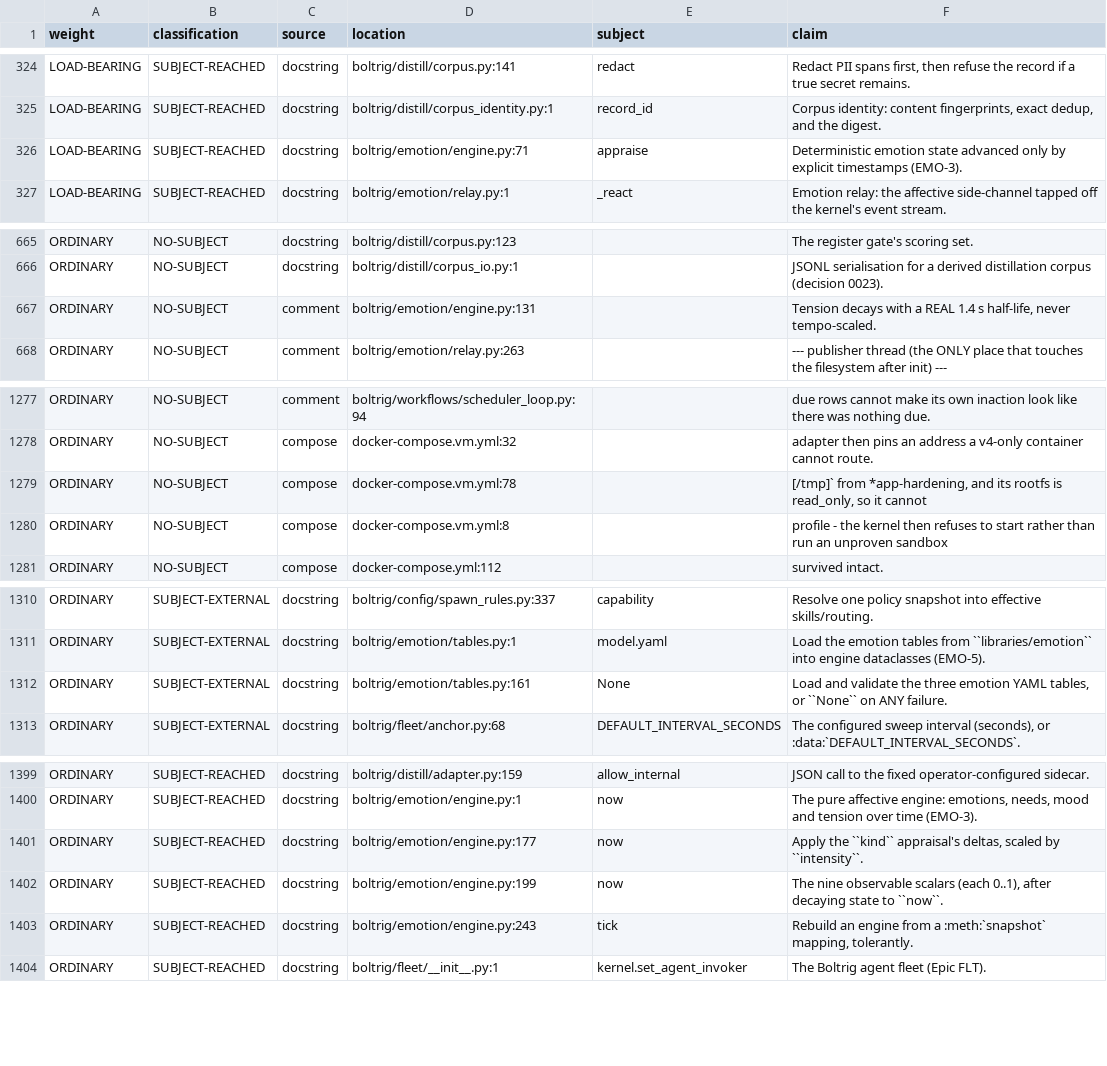
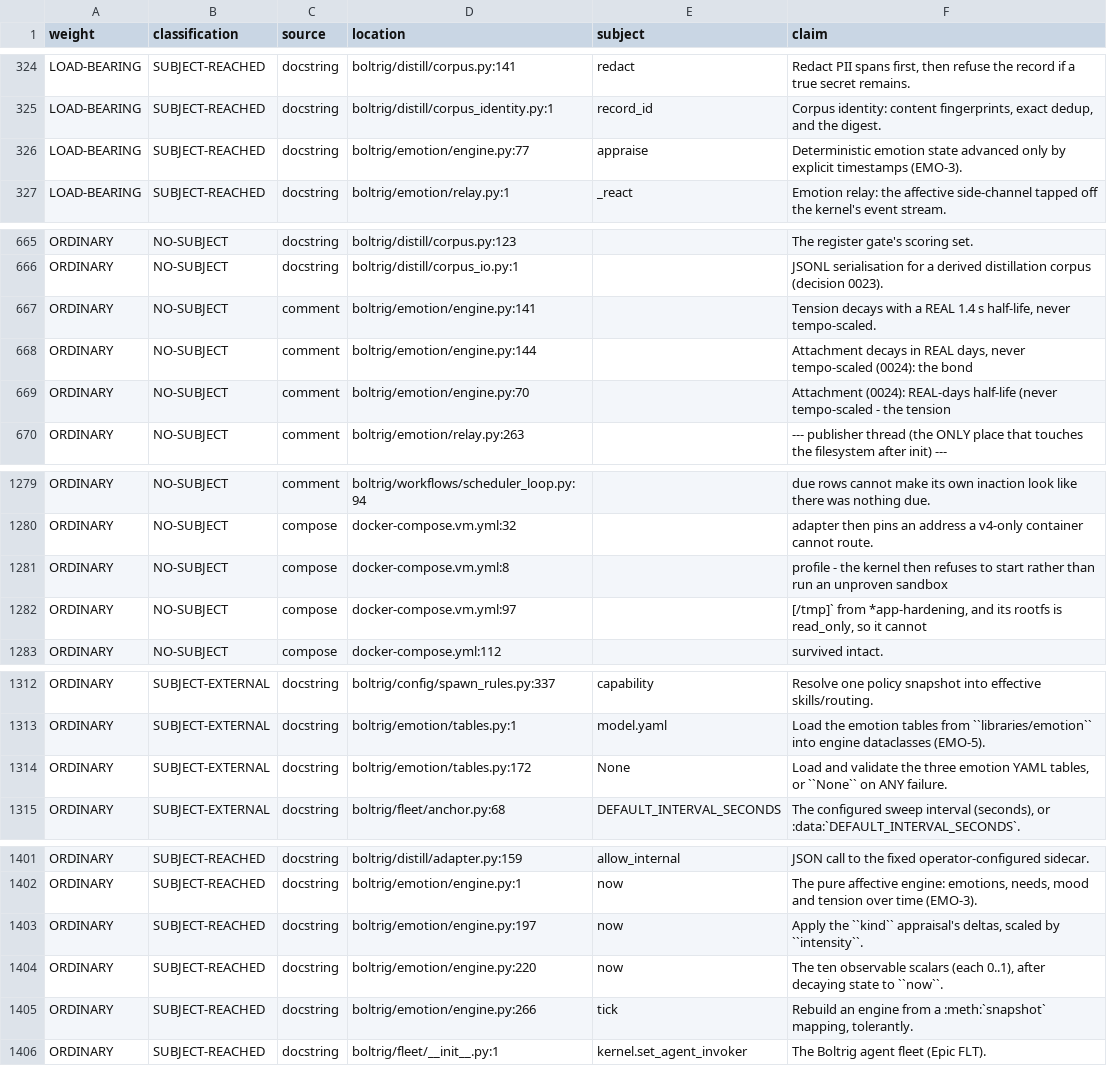
Before and after one commit to wlilley93/boltrig, a TSV file: docs/claim-inventory.tsv, drawn as a sheet; only a part is shown, gaps mark what is left out.

```diff
--- a/docs/claim-inventory.tsv
+++ b/docs/claim-inventory.tsv
@@ -325,3 +325,3 @@ LOAD-BEARING	SUBJECT-REACHED	docstring	boltrig/distill/corpus.py:141	redact	Reda
 LOAD-BEARING	SUBJECT-REACHED	docstring	boltrig/distill/corpus_identity.py:1	record_id	Corpus identity: content fingerprints, exact dedup, and the digest.
-LOAD-BEARING	SUBJECT-REACHED	docstring	boltrig/emotion/engine.py:71	appraise	Deterministic emotion state advanced only by explicit timestamps (EMO-3).
+LOAD-BEARING	SUBJECT-REACHED	docstring	boltrig/emotion/engine.py:77	appraise	Deterministic emotion state advanced only by explicit timestamps (EMO-3).
 LOAD-BEARING	SUBJECT-REACHED	docstring	boltrig/emotion/relay.py:1	_react	Emotion relay: the affective side-channel tapped off the kernel's event stream.
@@ -666,3 +666,5 @@ ORDINARY	NO-SUBJECT	docstring	boltrig/distill/corpus.py:123		The register gate's
 ORDINARY	NO-SUBJECT	docstring	boltrig/distill/corpus_io.py:1		JSONL serialisation for a derived distillation corpus (decision 0023).
-ORDINARY	NO-SUBJECT	comment	boltrig/emotion/engine.py:131		Tension decays with a REAL 1.4 s half-life, never tempo-scaled.
+ORDINARY	NO-SUBJECT	comment	boltrig/emotion/engine.py:141		Tension decays with a REAL 1.4 s half-life, never tempo-scaled.
+ORDINARY	NO-SUBJECT	comment	boltrig/emotion/engine.py:144		Attachment decays in REAL days, never tempo-scaled (0024): the bond
+ORDINARY	NO-SUBJECT	comment	boltrig/emotion/engine.py:70		Attachment (0024): REAL-days half-life (never tempo-scaled - the tension
 ORDINARY	NO-SUBJECT	comment	boltrig/emotion/relay.py:263		--- publisher thread (the ONLY place that touches the filesystem after init) ---
@@ -1278,4 +1280,4 @@ ORDINARY	NO-SUBJECT	comment	boltrig/workflows/scheduler_loop.py:94		due rows can
 ORDINARY	NO-SUBJECT	compose	docker-compose.vm.yml:32		adapter then pins an address a v4-only container cannot route.
-ORDINARY	NO-SUBJECT	compose	docker-compose.vm.yml:78		[/tmp]` from *app-hardening, and its rootfs is read_only, so it cannot
 ORDINARY	NO-SUBJECT	compose	docker-compose.vm.yml:8		profile - the kernel then refuses to start rather than run an unproven sandbox
+ORDINARY	NO-SUBJECT	compose	docker-compose.vm.yml:97		[/tmp]` from *app-hardening, and its rootfs is read_only, so it cannot
 ORDINARY	NO-SUBJECT	compose	docker-compose.yml:112		survived intact.
@@ -1311,3 +1313,3 @@ ORDINARY	SUBJECT-EXTERNAL	docstring	boltrig/config/spawn_rules.py:337	capability
 ORDINARY	SUBJECT-EXTERNAL	docstring	boltrig/emotion/tables.py:1	model.yaml	Load the emotion tables from ``libraries/emotion`` into engine dataclasses (EMO-5).
-ORDINARY	SUBJECT-EXTERNAL	docstring	boltrig/emotion/tables.py:161	None	Load and validate the three emotion YAML tables, or ``None`` on ANY failure.
+ORDINARY	SUBJECT-EXTERNAL	docstring	boltrig/emotion/tables.py:172	None	Load and validate the three emotion YAML tables, or ``None`` on ANY failure.
 ORDINARY	SUBJECT-EXTERNAL	docstring	boltrig/fleet/anchor.py:68	DEFAULT_INTERVAL_SECONDS	The configured sweep interval (seconds), or :data:`DEFAULT_INTERVAL_SECONDS`.
@@ -1400,5 +1402,5 @@ ORDINARY	SUBJECT-REACHED	docstring	boltrig/distill/adapter.py:159	allow_internal
 ORDINARY	SUBJECT-REACHED	docstring	boltrig/emotion/engine.py:1	now	The pure affective engine: emotions, needs, mood and tension over time (EMO-3).
-ORDINARY	SUBJECT-REACHED	docstring	boltrig/emotion/engine.py:177	now	Apply the ``kind`` appraisal's deltas, scaled by ``intensity``.
-ORDINARY	SUBJECT-REACHED	docstring	boltrig/emotion/engine.py:199	now	The nine observable scalars (each 0..1), after decaying state to ``now``.
-ORDINARY	SUBJECT-REACHED	docstring	boltrig/emotion/engine.py:243	tick	Rebuild an engine from a :meth:`snapshot` mapping, tolerantly.
+ORDINARY	SUBJECT-REACHED	docstring	boltrig/emotion/engine.py:197	now	Apply the ``kind`` appraisal's deltas, scaled by ``intensity``.
+ORDINARY	SUBJECT-REACHED	docstring	boltrig/emotion/engine.py:220	now	The ten observable scalars (each 0..1), after decaying state to ``now``.
+ORDINARY	SUBJECT-REACHED	docstring	boltrig/emotion/engine.py:266	tick	Rebuild an engine from a :meth:`snapshot` mapping, tolerantly.
 ORDINARY	SUBJECT-REACHED	docstring	boltrig/fleet/__init__.py:1	kernel.set_agent_invoker	The Boltrig agent fleet (Epic FLT).
```
Also changed, not shown: 10 other files.
